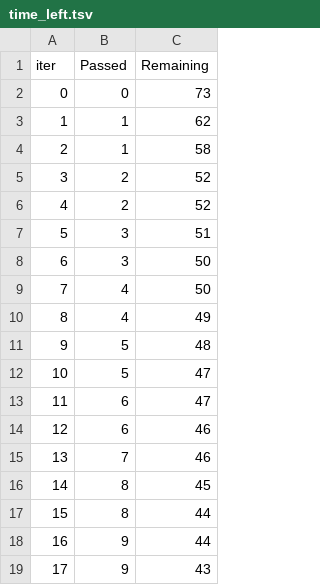
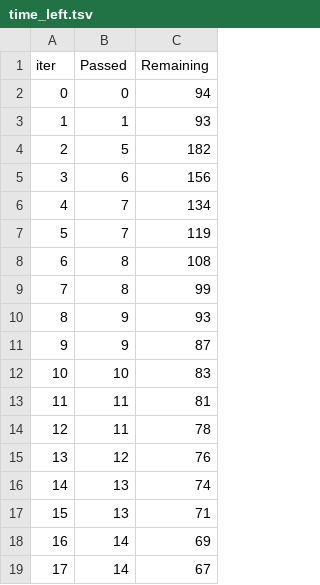
Before and after one commit to Kriznite/mlproject_v1, a TSV file: catboost_info/time_left.tsv, drawn as a sheet; only a part is shown; the diff covers the shown part only.

```diff
--- a/catboost_info/time_left.tsv
+++ b/catboost_info/time_left.tsv
@@ -1,19 +1,19 @@
 iter	Passed	Remaining
-0	0	73
-1	1	62
-2	1	58
-3	2	52
-4	2	52
-5	3	51
-6	3	50
-7	4	50
-8	4	49
-9	5	48
-10	5	47
-11	6	47
-12	6	46
-13	7	46
-14	8	45
-15	8	44
-16	9	44
-17	9	43
+0	0	94
+1	1	93
+2	5	182
+3	6	156
+4	7	134
+5	7	119
+6	8	108
+7	8	99
+8	9	93
+9	9	87
+10	10	83
+11	11	81
+12	11	78
+13	12	76
+14	13	74
+15	13	71
+16	14	69
+17	14	67
```
Also changed, not shown: 157 edited cells elsewhere in this file, 8 other files.
